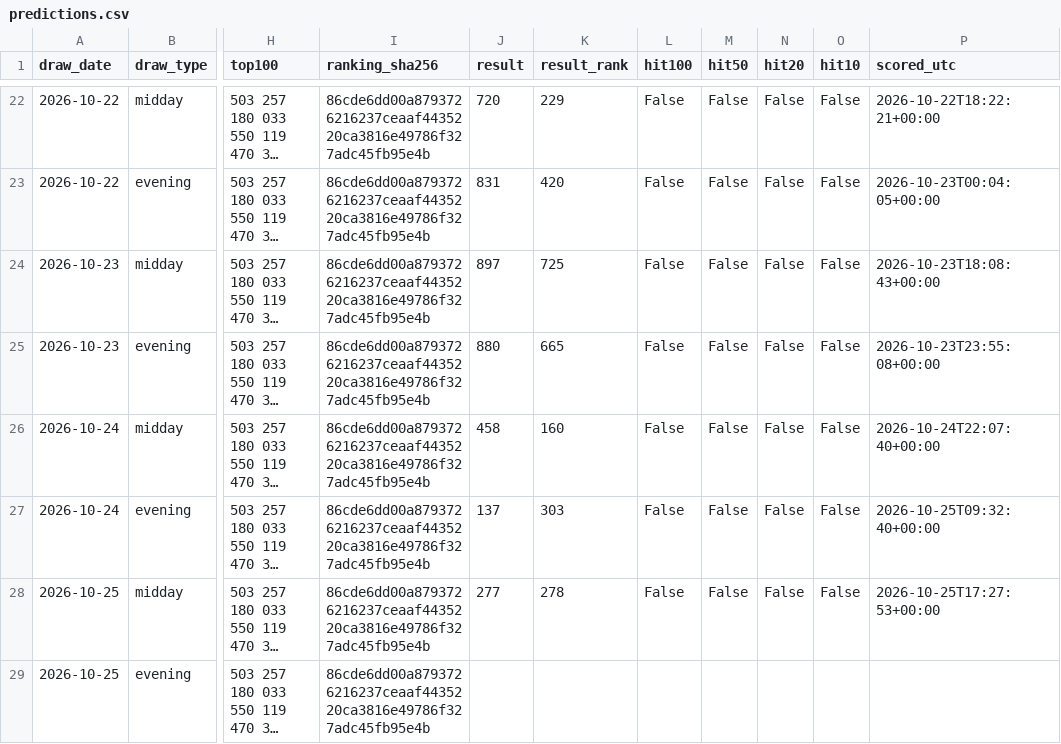
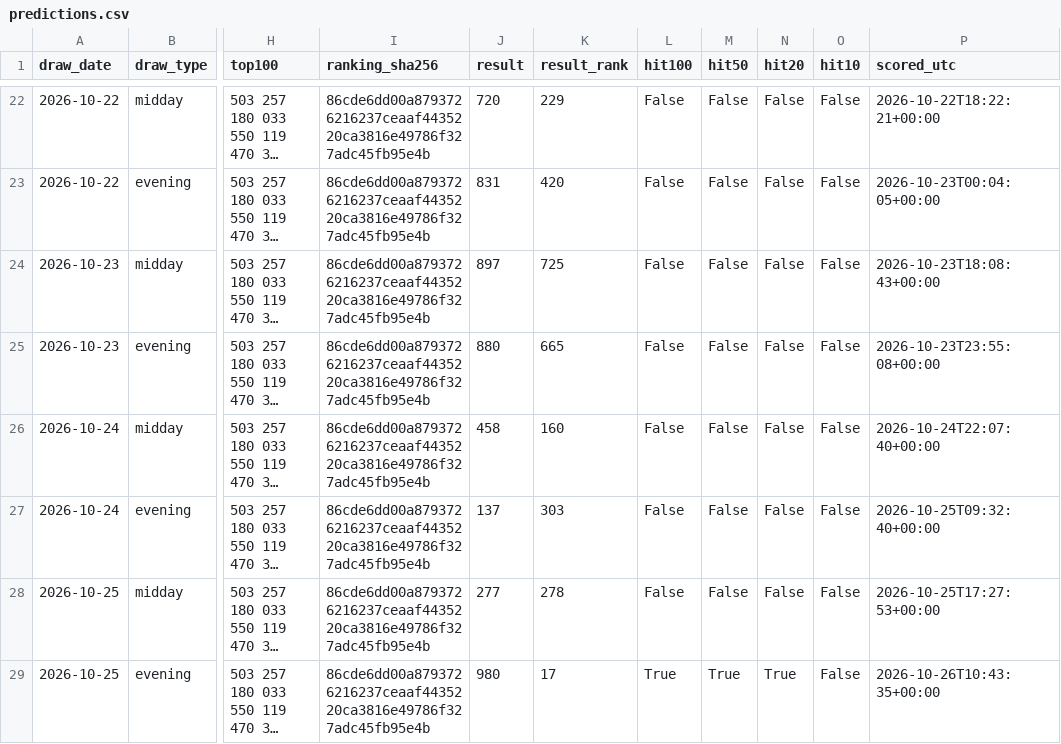
Before and after one commit to SRIIAKHILLESSH/streamlit_app, a CSV file: artifacts/automl2/live/predictions.csv, drawn as a sheet; only a part is shown, gaps mark what is left out; long unchanged cells end in …; the diff covers the shown part only; the diff names each change by its address in the sheet, - before the commit and + after, or states it on an @@ line.

```diff
--- a/artifacts/automl2/live/predictions.csv
+++ b/artifacts/automl2/live/predictions.csv
-J29 (result): (empty)
+J29 (result): 980
-K29 (result_rank): (empty)
+K29 (result_rank): 17
-L29 (hit100): (empty)
+L29 (hit100): True
-M29 (hit50): (empty)
+M29 (hit50): True
-N29 (hit20): (empty)
+N29 (hit20): True
-O29 (hit10): (empty)
+O29 (hit10): False
-P29 (scored_utc): (empty)
+P29 (scored_utc): 2026-10-26T10:43:35+00:00
```
Also changed, not shown: 1 added row elsewhere in this file, artifacts/automl1/live/predictions.csv, artifacts/automl3/live/predictions.csv, 6 other files.
